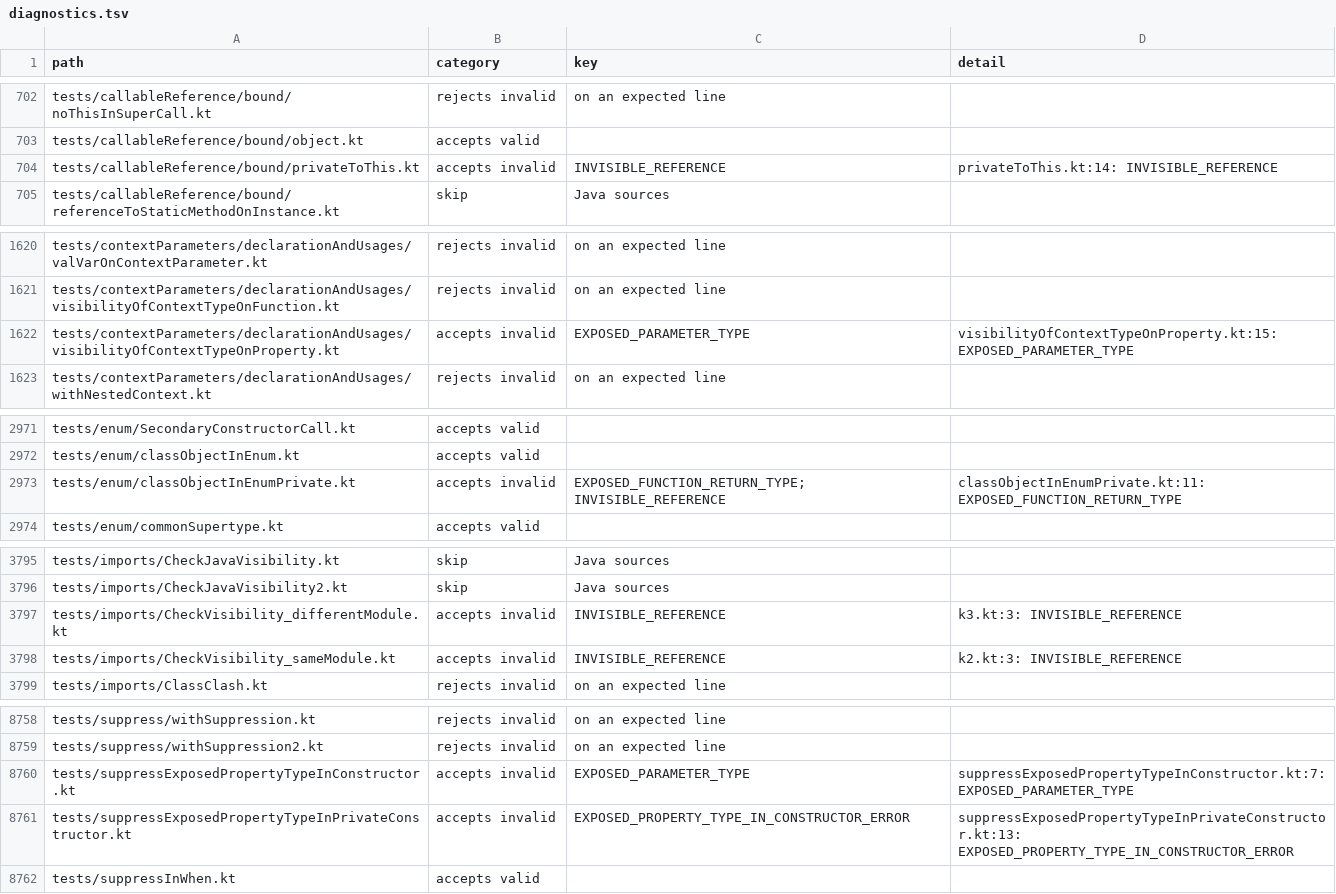
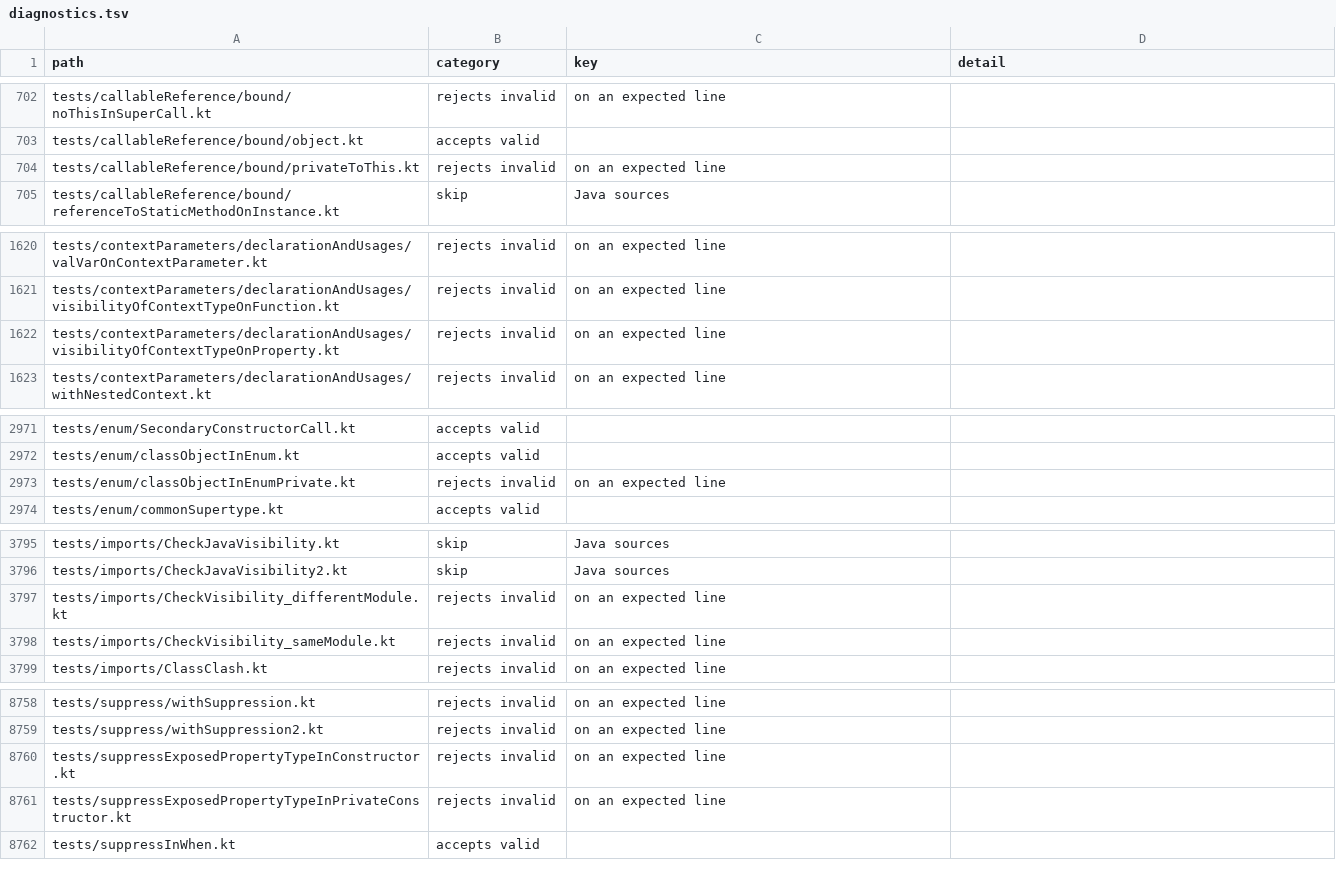
Before and after one commit to barteo/kotlin-compiler-go, a TSV file: bench/results/diagnostics.tsv, drawn as a sheet; only a part is shown, gaps mark what is left out; the diff covers the shown part only.

```diff
--- a/bench/results/diagnostics.tsv
+++ b/bench/results/diagnostics.tsv
@@ -703,3 +703,3 @@ tests/callableReference/bound/noThisInSuperCall.kt	rejects invalid	on an expecte
 tests/callableReference/bound/object.kt	accepts valid		
-tests/callableReference/bound/privateToThis.kt	accepts invalid	INVISIBLE_REFERENCE	privateToThis.kt:14: INVISIBLE_REFERENCE
+tests/callableReference/bound/privateToThis.kt	rejects invalid	on an expected line	
 tests/callableReference/bound/referenceToStaticMethodOnInstance.kt	skip	Java sources	
@@ -1621,3 +1621,3 @@ tests/contextParameters/declarationAndUsages/valVarOnContextParameter.kt	rejects
 tests/contextParameters/declarationAndUsages/visibilityOfContextTypeOnFunction.kt	rejects invalid	on an expected line	
-tests/contextParameters/declarationAndUsages/visibilityOfContextTypeOnProperty.kt	accepts invalid	EXPOSED_PARAMETER_TYPE	visibilityOfContextTypeOnProperty.kt:15: EXPOSED_PARAMETER_TYPE
+tests/contextParameters/declarationAndUsages/visibilityOfContextTypeOnProperty.kt	rejects invalid	on an expected line	
 tests/contextParameters/declarationAndUsages/withNestedContext.kt	rejects invalid	on an expected line	
@@ -2972,3 +2972,3 @@ tests/enum/SecondaryConstructorCall.kt	accepts valid
 tests/enum/classObjectInEnum.kt	accepts valid		
-tests/enum/classObjectInEnumPrivate.kt	accepts invalid	EXPOSED_FUNCTION_RETURN_TYPE; INVISIBLE_REFERENCE	classObjectInEnumPrivate.kt:11: EXPOSED_FUNCTION_RETURN_TYPE
+tests/enum/classObjectInEnumPrivate.kt	rejects invalid	on an expected line	
 tests/enum/commonSupertype.kt	accepts valid		
@@ -3796,4 +3796,4 @@ tests/imports/CheckJavaVisibility.kt	skip	Java sources
 tests/imports/CheckJavaVisibility2.kt	skip	Java sources	
-tests/imports/CheckVisibility_differentModule.kt	accepts invalid	INVISIBLE_REFERENCE	k3.kt:3: INVISIBLE_REFERENCE
-tests/imports/CheckVisibility_sameModule.kt	accepts invalid	INVISIBLE_REFERENCE	k2.kt:3: INVISIBLE_REFERENCE
+tests/imports/CheckVisibility_differentModule.kt	rejects invalid	on an expected line	
+tests/imports/CheckVisibility_sameModule.kt	rejects invalid	on an expected line	
 tests/imports/ClassClash.kt	rejects invalid	on an expected line	
@@ -8759,4 +8759,4 @@ tests/suppress/withSuppression.kt	rejects invalid	on an expected line
 tests/suppress/withSuppression2.kt	rejects invalid	on an expected line	
-tests/suppressExposedPropertyTypeInConstructor.kt	accepts invalid	EXPOSED_PARAMETER_TYPE	suppressExposedPropertyTypeInConstructor.kt:7: EXPOSED_PARAMETER_TYPE
-tests/suppressExposedPropertyTypeInPrivateConstructor.kt	accepts invalid	EXPOSED_PROPERTY_TYPE_IN_CONSTRUCTOR_ERROR	suppressExposedPropertyTypeInPrivateConstructor.kt:13: EXPOSED_PROPERTY_TYPE_IN_CONSTRUCTOR_ERROR
+tests/suppressExposedPropertyTypeInConstructor.kt	rejects invalid	on an expected line	
+tests/suppressExposedPropertyTypeInPrivateConstructor.kt	rejects invalid	on an expected line	
 tests/suppressInWhen.kt	accepts valid		
```
Also changed, not shown: 56 edited cells elsewhere in this file, 12 other files.
